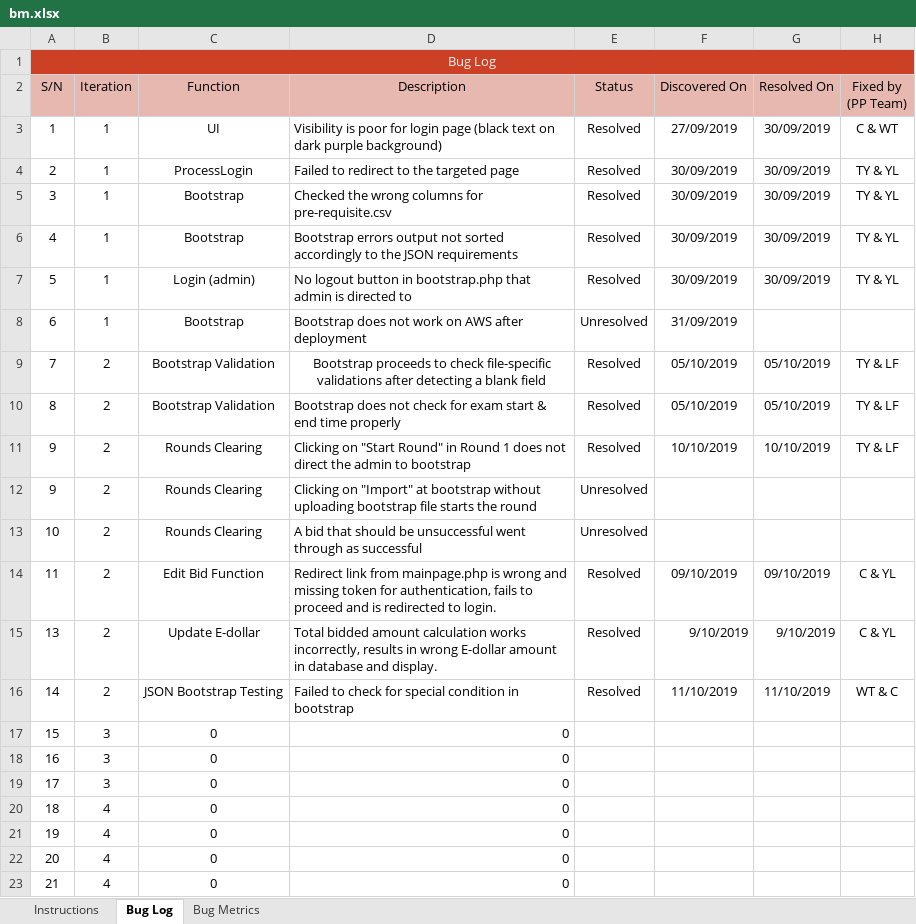
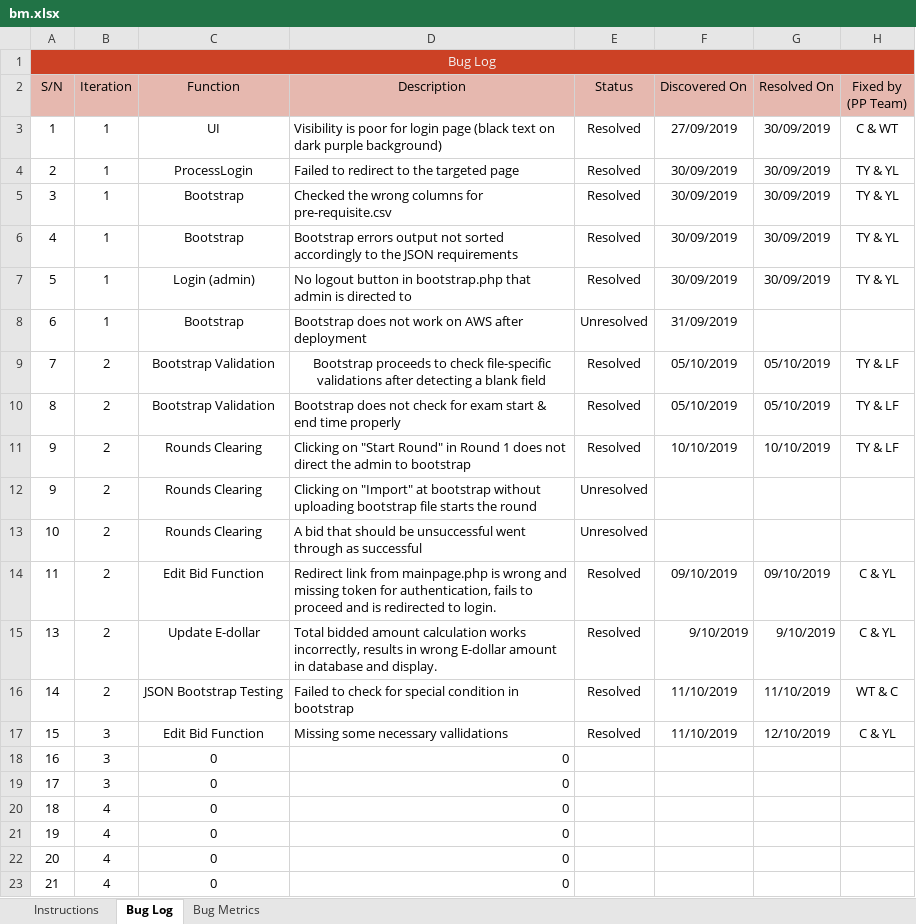
Before and after one commit to lifuhuang97/course-bidding-system, an Excel workbook: metrics/bm.xlsx, sheet Bug Log, drawn as a sheet; values as stored, in another font and other column widths than the file's, no borders; conditional formats not drawn; the diff names each change by its address in the sheet, - before the commit and + after, or states it on an @@ line.

```diff
--- a/metrics/bm.xlsx (sheet Bug Log)
+++ b/metrics/bm.xlsx (sheet Bug Log)
-C17 (Function): 0
+C17 (Function): Edit Bid Function
-D17 (Description): 0
+D17 (Description): Missing some necessary vallidations
-E17 (Status): (empty)
+E17 (Status): Resolved
-F17 (Discovered On): (empty)
+F17 (Discovered On): 11/10/2019
-G17 (Resolved On): (empty)
+G17 (Resolved On): 12/10/2019
-H17 (Fixed by (PP Team)): (empty)
+H17 (Fixed by (PP Team)): C & YL
```
Also changed, not shown: sheet Bug Metrics, 2 other files.
